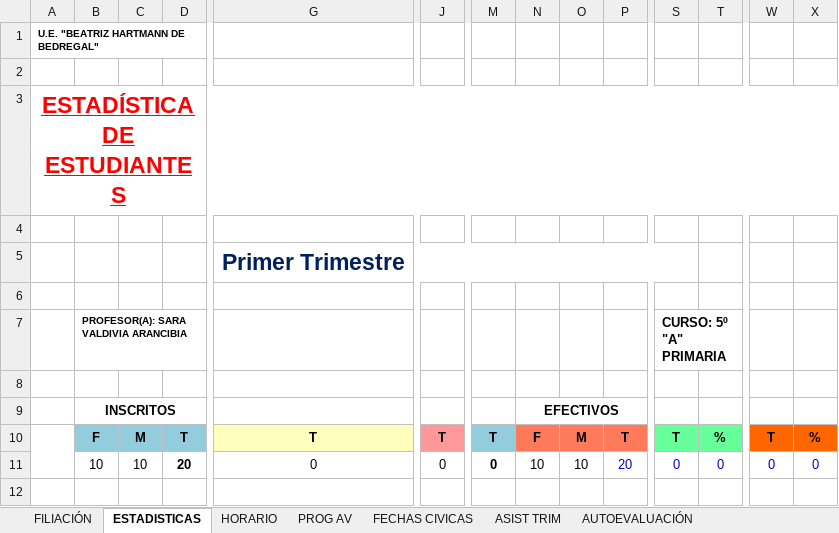
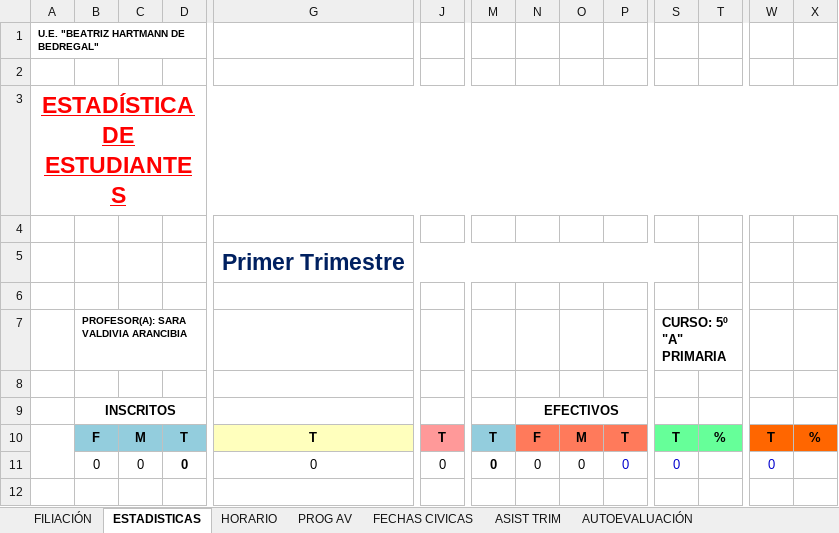
Before and after one commit to Merienda-Soft/EduFlujo-API, an Excel workbook: src/templates/_PRIMARIA REGISTRO_1_TRIMESTRE.xlsx, sheet ESTADISTICAS, drawn as a sheet; only a part is shown, gaps mark what is left out; values as stored, in another font and other column widths than the file's, no borders; charts and pictures and conditional formats not drawn; removed rows and columns are numbered as before the commit, all else as after; rows hold the shown columns only; the diff names each change by its address in the sheet, - before the commit and + after, or states it on an @@ line.

```diff
--- a/src/templates/_PRIMARIA REGISTRO_1_TRIMESTRE.xlsx (sheet ESTADISTICAS)
+++ b/src/templates/_PRIMARIA REGISTRO_1_TRIMESTRE.xlsx (sheet ESTADISTICAS)
-row 11:  | 10 | 10 | 20 | 0 | 0 | 0 | 10 | 10 | 20 | 0 | 0 | 0 | 0
+row 11:  | 0 | 0 | 0 | 0 | 0 | 0 | 0 | 0 | 0 | 0 |  | 0
```
Also changed, not shown: sheet FILIACIÓN, sheet LENG, sheet ASIST TRIM, sheet AUTOEVALUACIÓN, sheet DIARIO, sheet REV DE ARCHIV, 15 more sheets, formulas that keep their value, hidden cells, charts or pictures.
